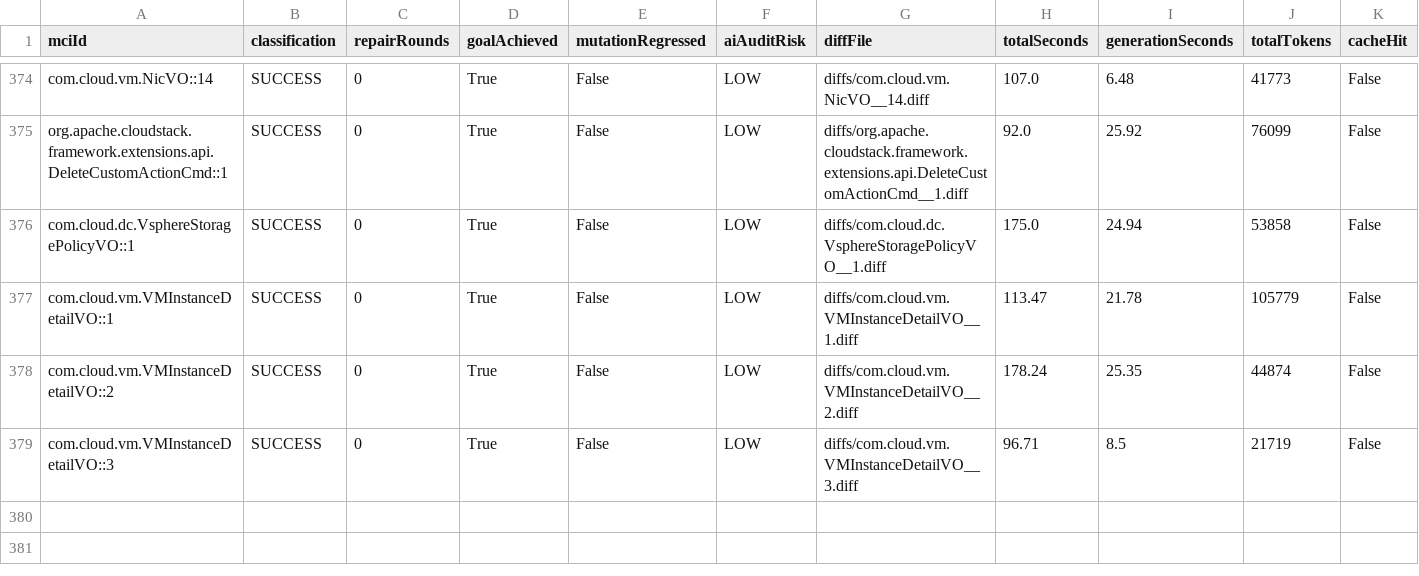
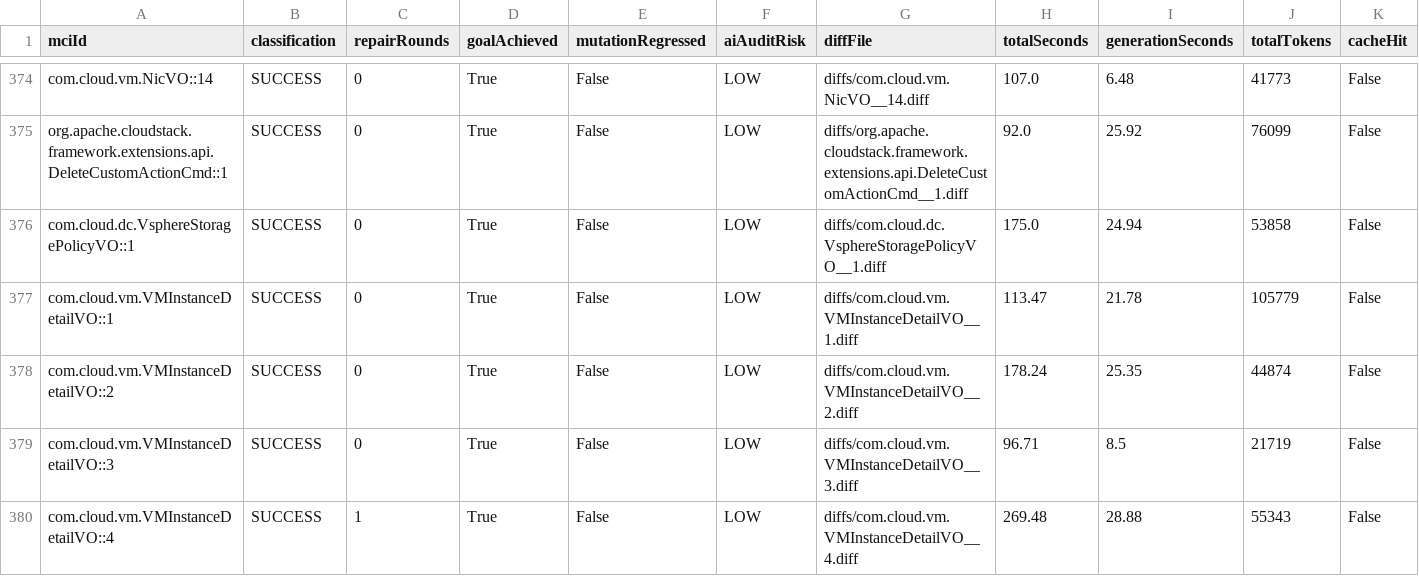
Before and after one commit to gzhao9/CloneDeMocker-v2, a CSV file: data/cloudstack/refactoring/CloneDeMocker+Terra-5.6/refactoring-results.csv, drawn as a sheet; only a part is shown, gaps mark what is left out; the diff names each change by its address in the sheet, - before the commit and + after, or states it on an @@ line.

```diff
--- a/data/cloudstack/refactoring/CloneDeMocker+Terra-5.6/refactoring-results.csv
+++ b/data/cloudstack/refactoring/CloneDeMocker+Terra-5.6/refactoring-results.csv
+row 380: com.cloud.vm.VMInstanceDetailVO::4 | SUCCESS | 1 | True | False | LOW | diffs/com.cloud.vm.VMInstanceDetailVO__4.diff | 269.48 | 28.88 | 55343 | False
```
Also changed, not shown: 2 other files.
